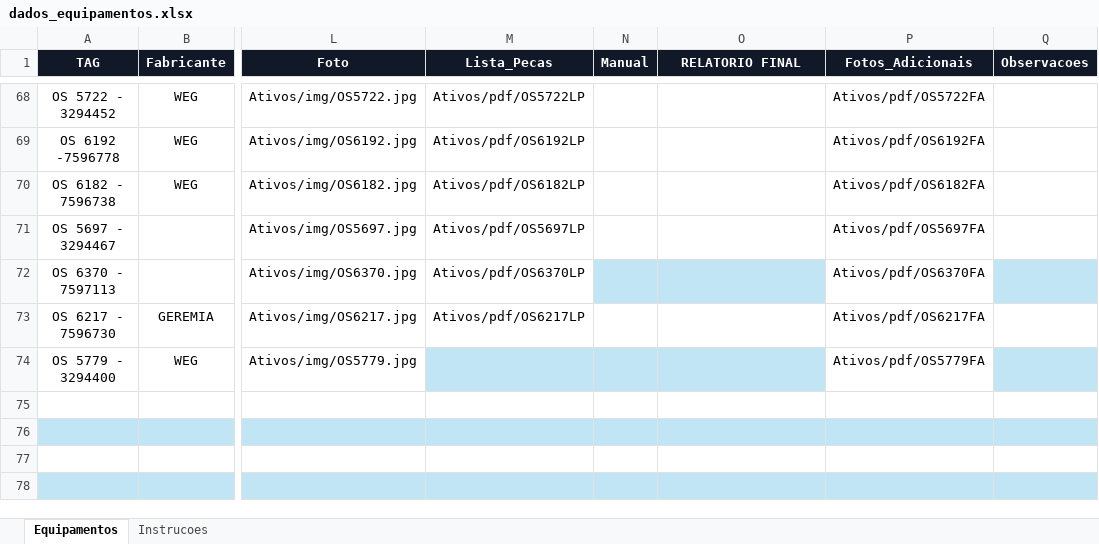
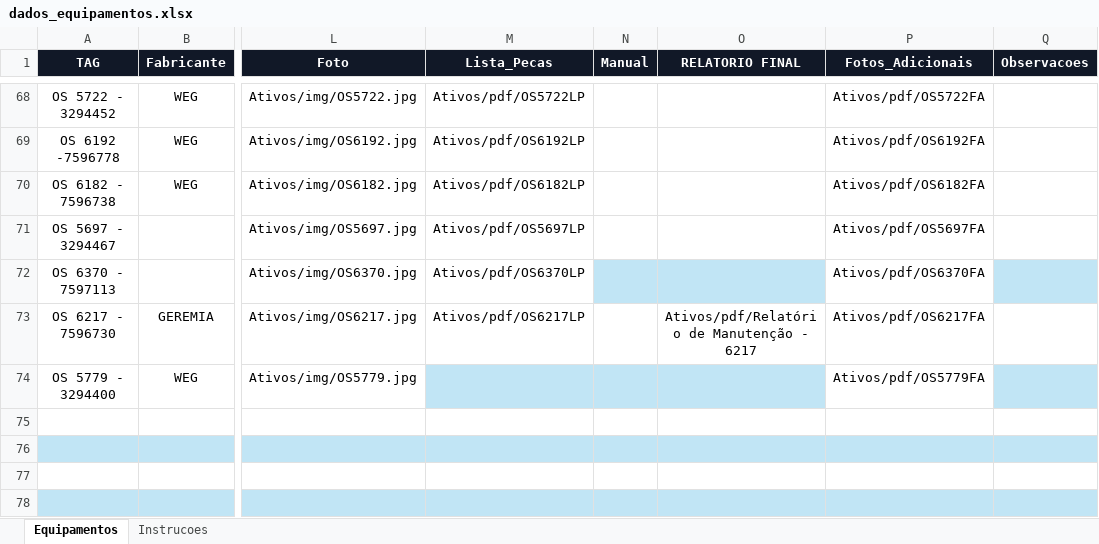
Before and after one commit to Gold-Redutores/MOTORES-CONCLUIDOS, an Excel workbook: dados_equipamentos.xlsx, sheet Equipamentos, drawn as a sheet; only a part is shown, gaps mark what is left out; values as stored, in another font and other column widths than the file's, no borders; conditional formats and table styles not drawn; the diff names each change by its address in the sheet, - before the commit and + after, or states it on an @@ line.

Commit message:
Add files via upload

```diff
--- a/dados_equipamentos.xlsx (sheet Equipamentos)
+++ b/dados_equipamentos.xlsx (sheet Equipamentos)
-O73 (RELATORIO FINAL): (empty)
+O73 (RELATORIO FINAL): Ativos/pdf/Relatório de Manutenção - 6217
```
